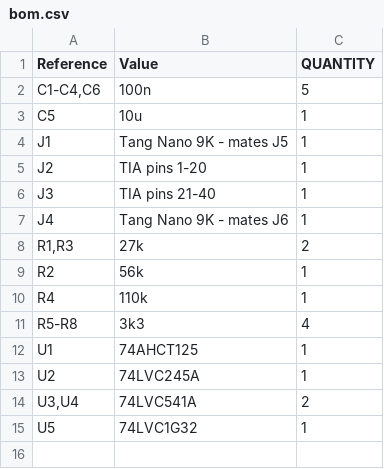
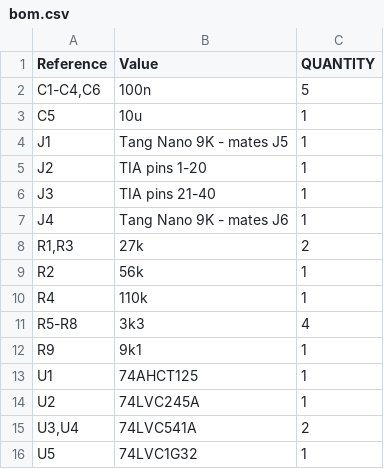
Before and after one commit to lrrosa/tia-fpga, a CSV file: docs/bom.csv, drawn as a sheet.

```diff
--- a/docs/bom.csv
+++ b/docs/bom.csv
@@ -11,2 +11,3 @@
 "R5-R8","3k3","4"
+"R9","9k1","1"
 "U1","74AHCT125","1"
```
Also changed, not shown: 19 other files.
